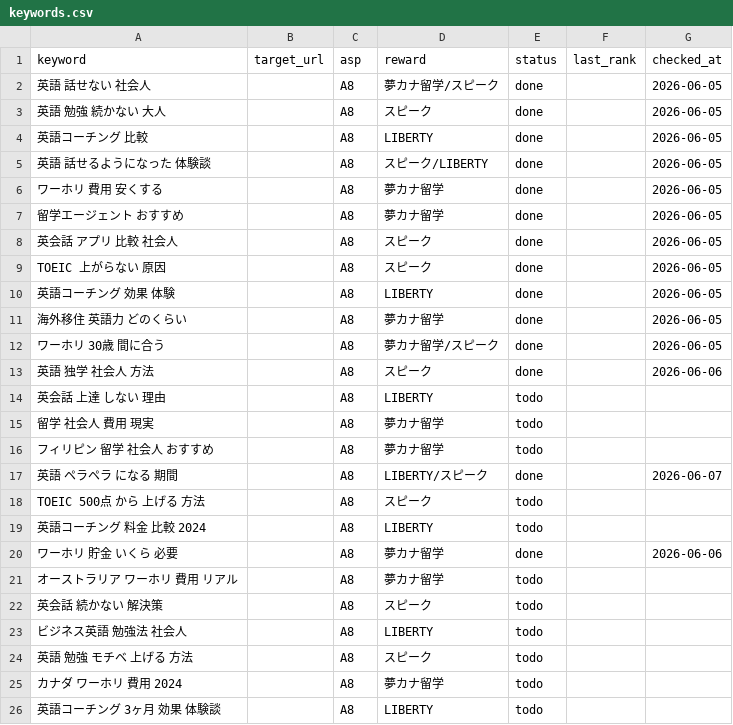
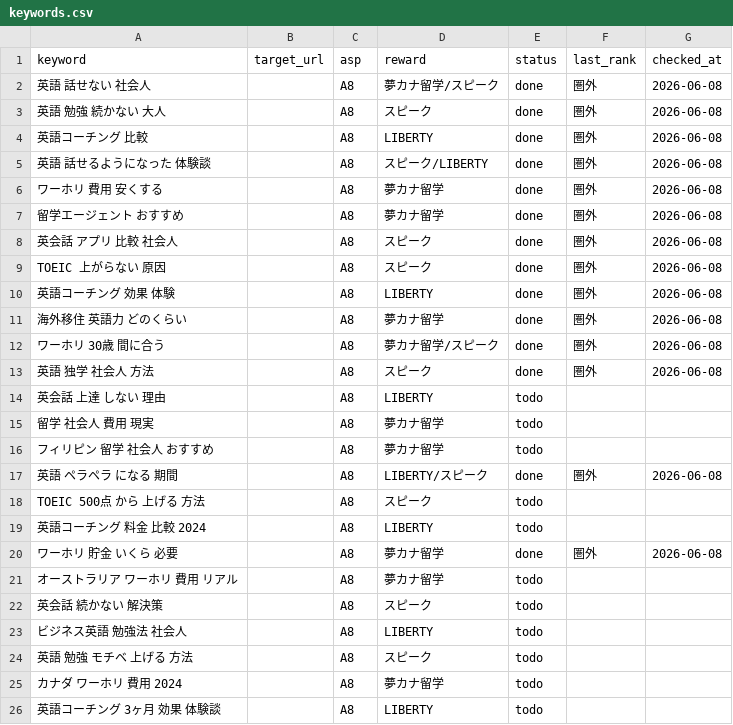
Before and after one commit to rei2342/rei2342.github.io, a CSV file: affiliate-research-engine/playbook/workspace/keywords.csv, drawn as a sheet; only a part is shown.

```diff
--- a/affiliate-research-engine/playbook/workspace/keywords.csv
+++ b/affiliate-research-engine/playbook/workspace/keywords.csv
@@ -1,14 +1,14 @@
 keyword,target_url,asp,reward,status,last_rank,checked_at
-英語 話せない 社会人,, A8,夢カナ留学/スピーク,done,,2026-06-05
-英語 勉強 続かない 大人,, A8,スピーク,done,,2026-06-05
-英語コーチング 比較,, A8,LIBERTY,done,,2026-06-05
-英語 話せるようになった 体験談,, A8,スピーク/LIBERTY,done,,2026-06-05
-ワーホリ 費用 安くする,, A8,夢カナ留学,done,,2026-06-05
-留学エージェント おすすめ,, A8,夢カナ留学,done,,2026-06-05
-英会話 アプリ 比較 社会人,, A8,スピーク,done,,2026-06-05
-TOEIC 上がらない 原因,, A8,スピーク,done,,2026-06-05
-英語コーチング 効果 体験,, A8,LIBERTY,done,,2026-06-05
-海外移住 英語力 どのくらい,, A8,夢カナ留学,done,,2026-06-05
-ワーホリ 30歳 間に合う,, A8,夢カナ留学/スピーク,done,,2026-06-05
-英語 独学 社会人 方法,, A8,スピーク,done,,2026-06-06
+英語 話せない 社会人,, A8,夢カナ留学/スピーク,done,圏外,2026-06-08
+英語 勉強 続かない 大人,, A8,スピーク,done,圏外,2026-06-08
+英語コーチング 比較,, A8,LIBERTY,done,圏外,2026-06-08
+英語 話せるようになった 体験談,, A8,スピーク/LIBERTY,done,圏外,2026-06-08
+ワーホリ 費用 安くする,, A8,夢カナ留学,done,圏外,2026-06-08
+留学エージェント おすすめ,, A8,夢カナ留学,done,圏外,2026-06-08
+英会話 アプリ 比較 社会人,, A8,スピーク,done,圏外,2026-06-08
+TOEIC 上がらない 原因,, A8,スピーク,done,圏外,2026-06-08
+英語コーチング 効果 体験,, A8,LIBERTY,done,圏外,2026-06-08
+海外移住 英語力 どのくらい,, A8,夢カナ留学,done,圏外,2026-06-08
+ワーホリ 30歳 間に合う,, A8,夢カナ留学/スピーク,done,圏外,2026-06-08
+英語 独学 社会人 方法,, A8,スピーク,done,圏外,2026-06-08
 英会話 上達 しない 理由,, A8,LIBERTY,todo,,
@@ -16,6 +16,6 @@ TOEIC 上がらない 原因,, A8,スピーク,done,,2026-06-05
 フィリピン 留学 社会人 おすすめ,, A8,夢カナ留学,todo,,
-英語 ペラペラ になる 期間,, A8,LIBERTY/スピーク,done,,2026-06-07
+英語 ペラペラ になる 期間,, A8,LIBERTY/スピーク,done,圏外,2026-06-08
 TOEIC 500点 から 上げる 方法,, A8,スピーク,todo,,
 英語コーチング 料金 比較 2024,, A8,LIBERTY,todo,,
-ワーホリ 貯金 いくら 必要,, A8,夢カナ留学,done,,2026-06-06
+ワーホリ 貯金 いくら 必要,, A8,夢カナ留学,done,圏外,2026-06-08
 オーストラリア ワーホリ 費用 リアル,, A8,夢カナ留学,todo,,
```
Also changed, not shown: 1 other file.
